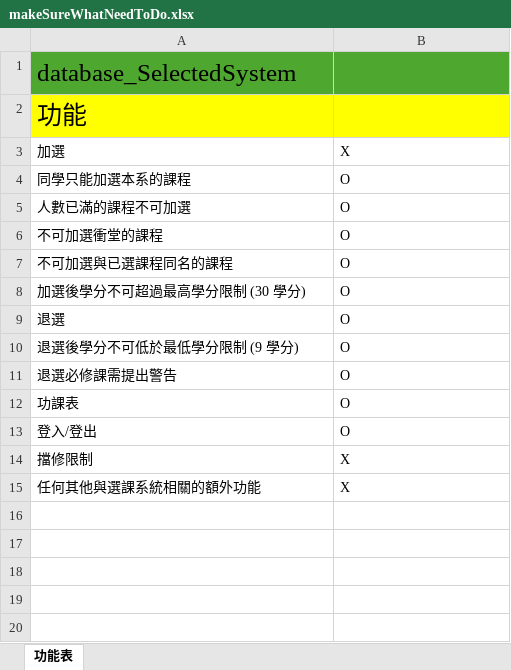
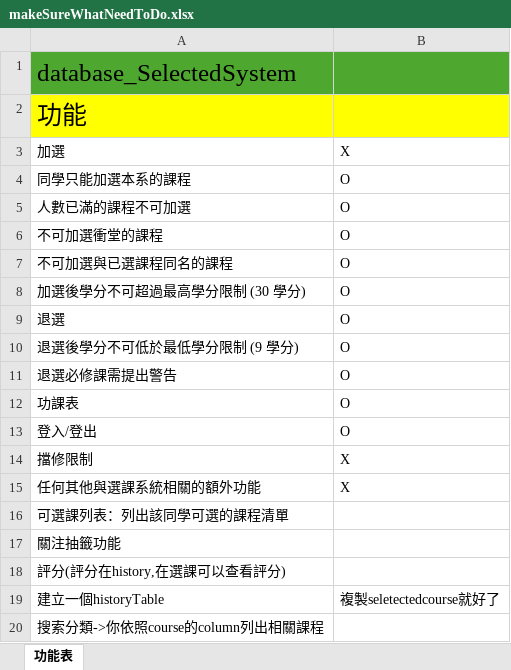
Before and after one commit to FCU-DataBase113/DB_CourseSelectionSystem, an Excel workbook: Menu/makeSureWhatNeedToDo.xlsx, sheet 功能表, drawn as a sheet; values as stored, in another font and other column widths than the file's, no borders; the diff names each change by its address in the sheet, - before the commit and + after, or states it on an @@ line.

Commit message:
update to do list

```diff
--- a/Menu/makeSureWhatNeedToDo.xlsx (sheet 功能表)
+++ b/Menu/makeSureWhatNeedToDo.xlsx (sheet 功能表)
+row 16: 可選課列表：列出該同學可選的課程清單
+row 17: 關注抽籤功能
+row 18: 評分(評分在history,在選課可以查看評分)
+row 19: 建立一個historyTable | 複製seletectedcourse就好了
+row 20: 搜索分類->你依照course的column列出相關課程
```
